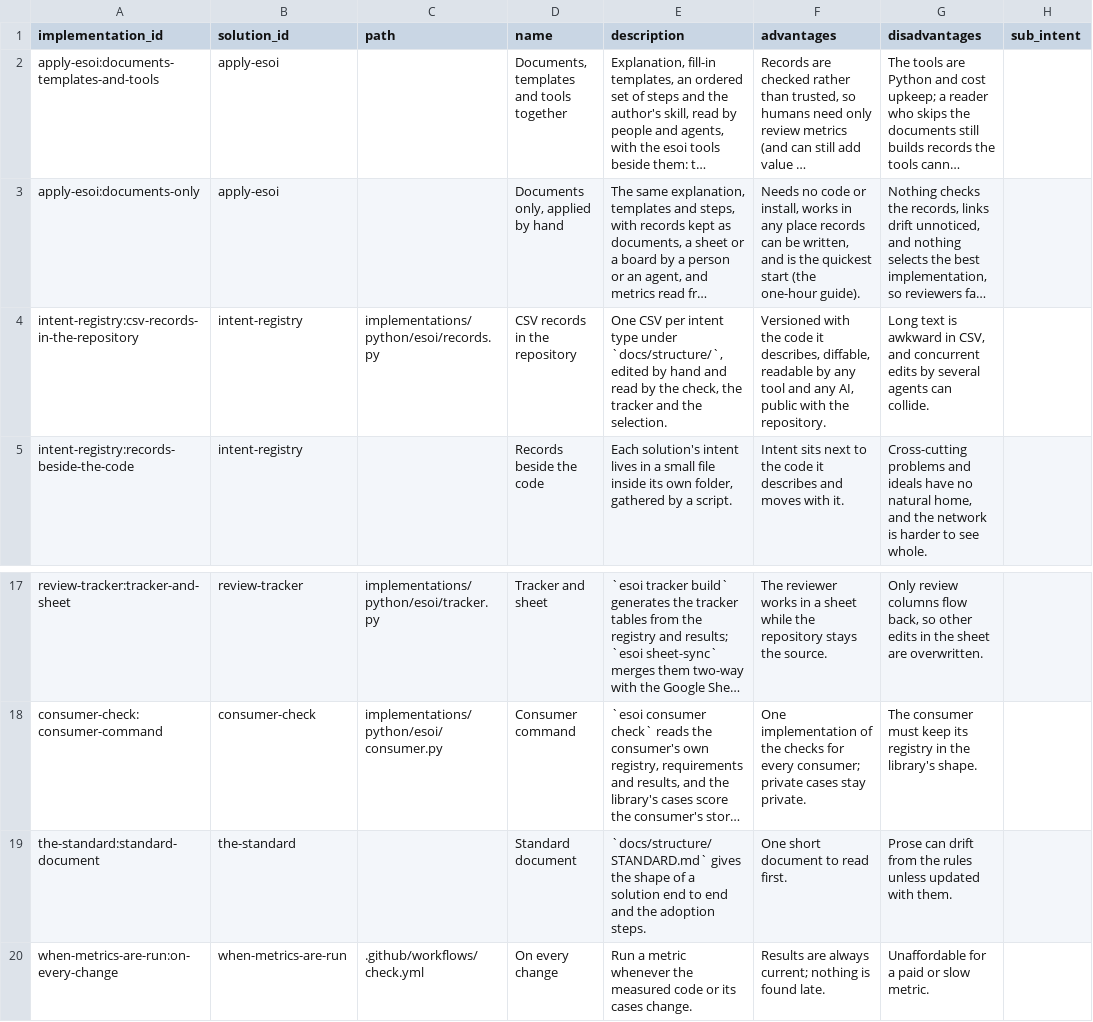
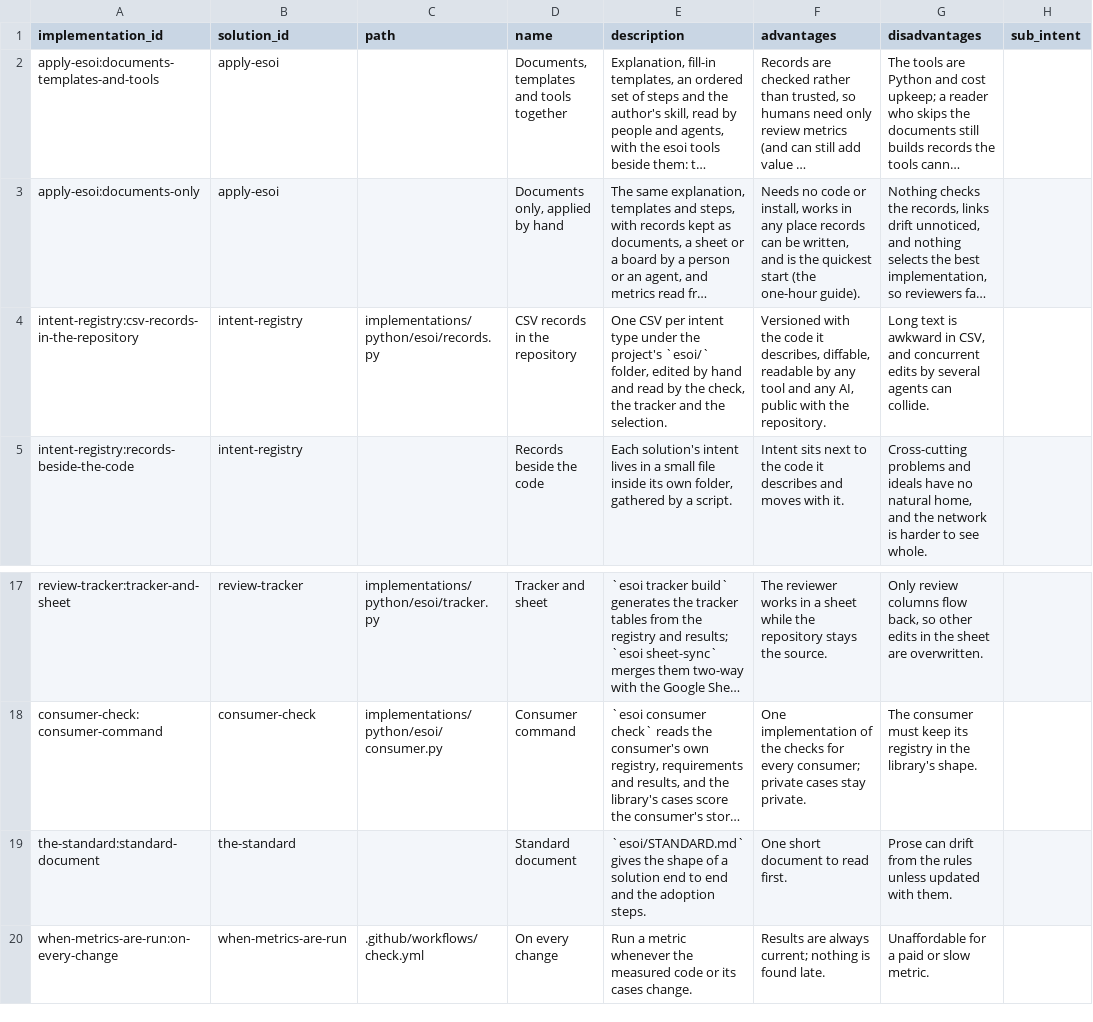
Before and after one commit to JoshuaMathias/evolvable-structure, a CSV file: esoi/implementations.csv (was structure/implementations.csv), drawn as a sheet; only a part is shown, gaps mark what is left out; long unchanged cells end in …; the diff names each change by its address in the sheet, - before the commit and + after, or states it on an @@ line.

```diff
--- a/structure/implementations.csv
+++ b/esoi/implementations.csv
-E4 (description): …type under `docs/structure/`, edited by…
+E4 (description): …type under the project's `esoi/` folder, edited by…
-E19 (description): `docs/structure/STANDARD.md` gives the…
+E19 (description): `esoi/STANDARD.md` gives the…
```
Also changed, not shown: esoi/components.csv, esoi/solutions.csv, 29 other files.
